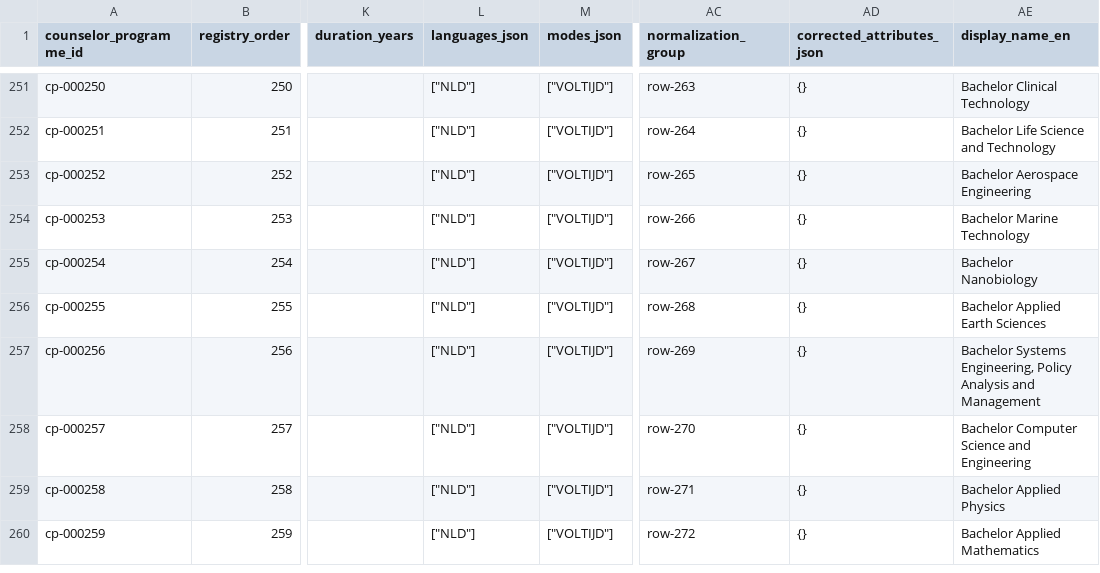
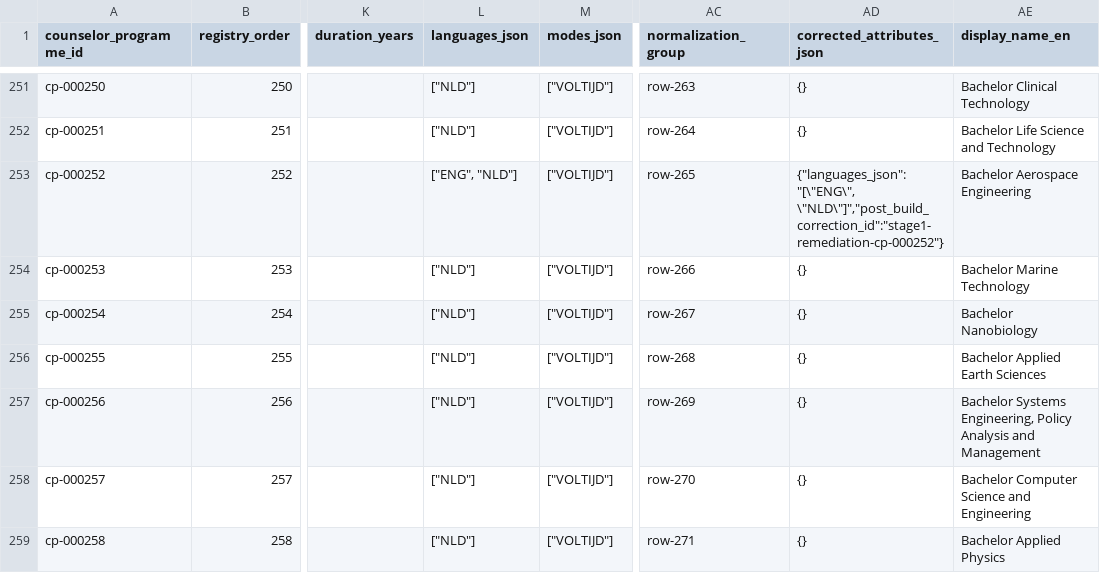
Before and after one commit to solmyr1980/ucr-pathways, a CSV file: data/registry/programmes.csv, drawn as a sheet; only a part is shown, gaps mark what is left out; the shorter side is filled out with more unchanged rows; the diff names each change by its address in the sheet, - before the commit and + after, or states it on an @@ line.

Commit message:
Correct CP252 instruction metadata using current official delivery evidence

```diff
--- a/data/registry/programmes.csv
+++ b/data/registry/programmes.csv
-L253 (languages_json): ["NLD"]
+L253 (languages_json): ["ENG", "NLD"]
-AD253 (corrected_attributes_json): {}
+AD253 (corrected_attributes_json): {"languages_json":"[\"ENG\", \"NLD\"]","post_build_correction_id":"stage1-remediation-cp-000252"}
```
Also changed, not shown: 6 other files.
